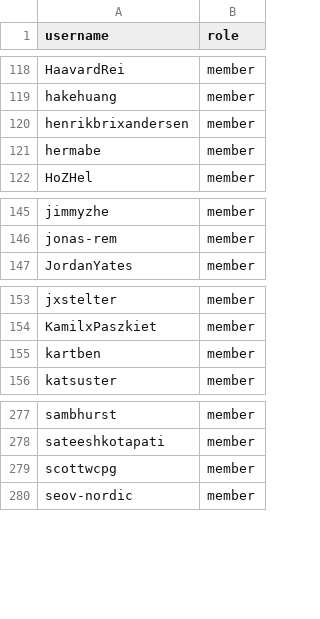
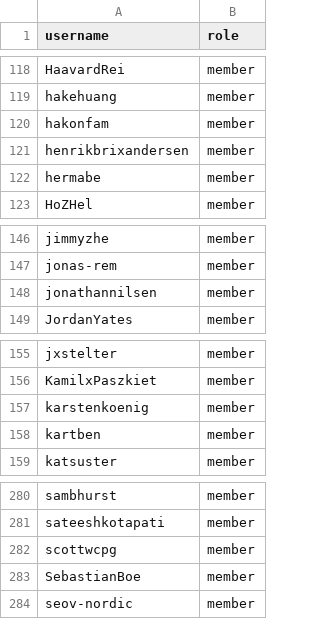
Before and after one commit to zephyrproject-rtos/infrastructure, a CSV file: terraform/github-zephyrproject-rtos/team/team-members/collaborators.csv, drawn as a sheet; only a part is shown, gaps mark what is left out; the diff names each change by its address in the sheet, - before the commit and + after, or states it on an @@ line.

Commit message:
github: Sync with MAINTAINERS.yml
Sync team and repository members with
MAINTAINERS.yml@960050bc3889ef538310a17bcb9a940ef9799eee.

Signed-off-by: Stephanos Ioannidis <root@stephanos.io>

```diff
--- a/terraform/github-zephyrproject-rtos/team/team-members/collaborators.csv
+++ b/terraform/github-zephyrproject-rtos/team/team-members/collaborators.csv
+row 120: hakonfam | member
+row 148: jonathannilsen | member
+row 157: karstenkoenig | member
+row 283: SebastianBoe | member
```
Also changed, not shown: terraform/github-zephyrproject-rtos/team/team-members/contributors.csv, terraform/github-zephyrproject-rtos/team/team-members/maintainers.csv, 5 other files.
